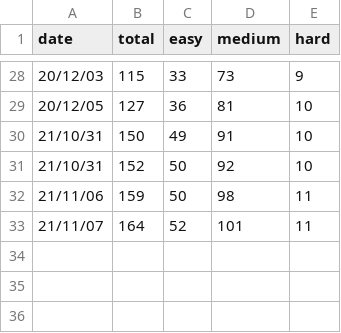
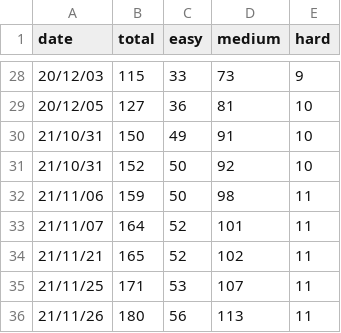
Before and after one commit to jameshwc/LeetCode-ans, a CSV file: trend.csv, drawn as a sheet; only a part is shown, gaps mark what is left out.

```diff
--- a/trend.csv
+++ b/trend.csv
@@ -33 +33,4 @@ date,total,easy,medium,hard
 21/11/07,164,52,101,11
+21/11/21,165,52,102,11
+21/11/25,171,53,107,11
+21/11/26,180,56,113,11
```
Also changed, not shown: 1 other file.
